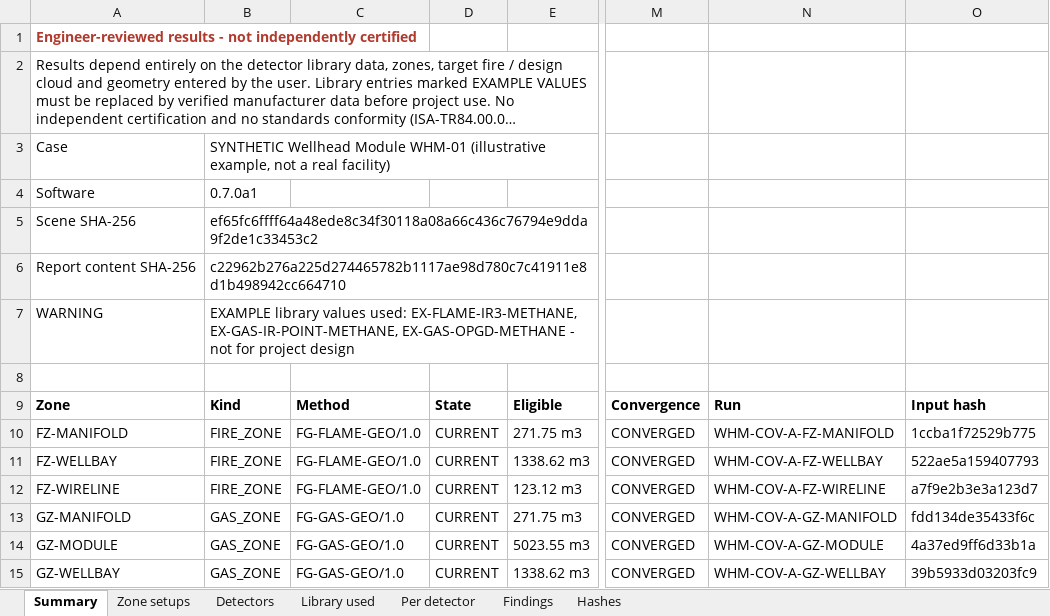
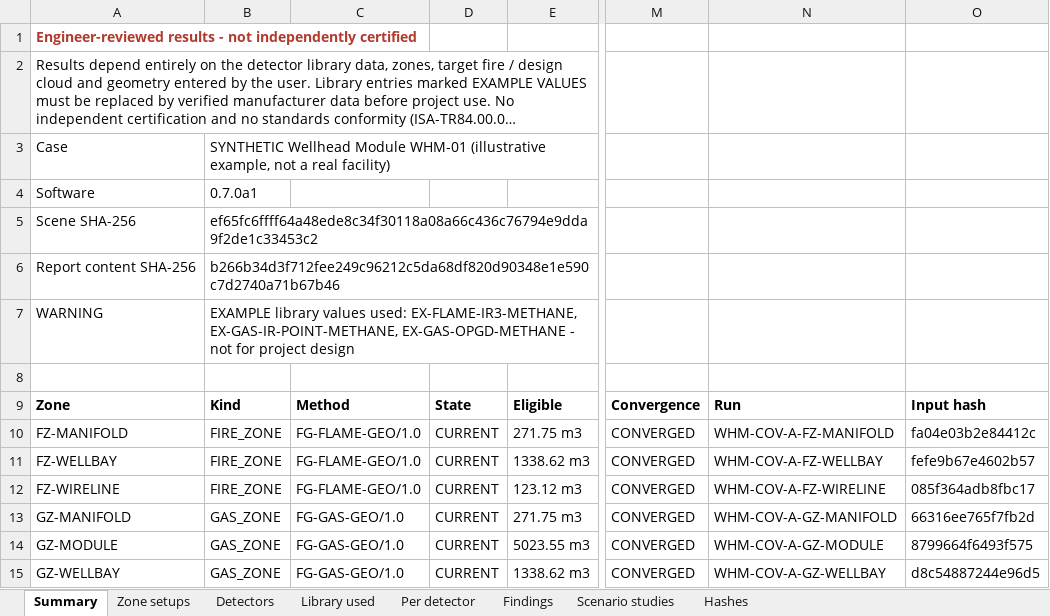
Before and after one commit to EIEng-enginering/Fire-and-gas-detector-placment, an Excel workbook: examples/wellhead_coverage/WELLHEAD_COVERAGE_REPORT/WELLHEAD_COVERAGE_REPORT.xlsx, sheet Summary, drawn as a sheet; only a part is shown, gaps mark what is left out; long unchanged cells end in …; values as stored, in another font and other column widths than the file's, no borders; the diff names each change by its address in the sheet, - before the commit and + after, or states it on an @@ line.

Commit message:
Rev G M5: scenario coverage (FG-SCENARIO/1.0) and candidate layout options (FG-OPTIONS/1.0, proposals only); wellhead studies; report studies; Rev G traceability, user guide, method doc; Windows real-Qt screenshots and test evidence

```diff
--- a/examples/wellhead_coverage/WELLHEAD_COVERAGE_REPORT/WELLHEAD_COVERAGE_REPORT.xlsx (sheet Summary)
+++ b/examples/wellhead_coverage/WELLHEAD_COVERAGE_REPORT/WELLHEAD_COVERAGE_REPORT.xlsx (sheet Summary)
+sheet tab: Scenario studies
-B6: c22962b276a225d274465782b1117ae98d780c7c41911e8d1b498942cc664710
+B6: b266b34d3f712fee249c96212c5da68df820d90348e1e590c7d2740a71b67b46
-O10: 1ccba1f72529b775
+O10: fa04e03b2e84412c
-O11: 522ae5a159407793
+O11: fefe9b67e4602b57
-O12: a7f9e2b3e3a123d7
+O12: 085f364adb8fbc17
-O13: fdd134de35433f6c
+O13: 66316ee765f7fb2d
-O14: 4a37ed9ff6d33b1a
+O14: 8799664f6493f575
-O15: 39b5933d03203fc9
+O15: d8c54887244e96d5
```
Also changed, not shown: sheet Hashes, 46 other files.
